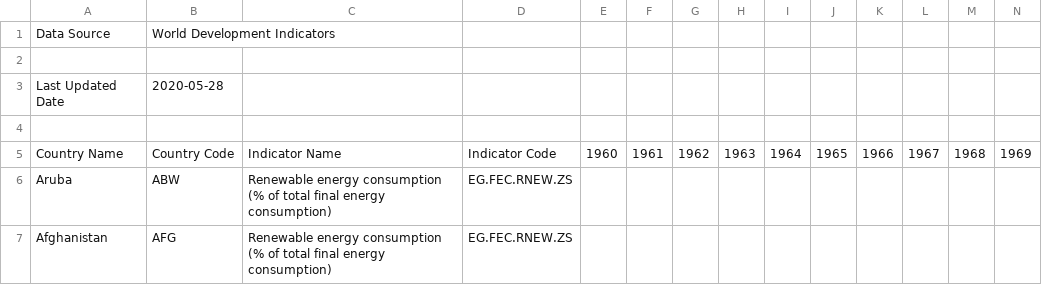
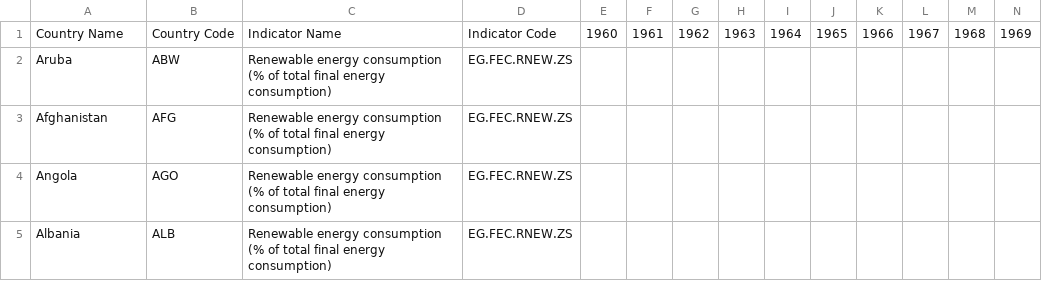
Before and after one commit to erencantatar/InfoVis_Datastories, a CSV file: Voor_bubble_plot/API_EG.FEC.RNEW.ZS_DS2_en_csv_v2_1122507.csv, drawn as a sheet; only a part is shown; the shorter side is filled out with more unchanged rows; rows hold the shown columns only; the diff names each change by its address in the sheet, - before the commit and + after, or states it on an @@ line.

Commit message:
Update API_EG.FEC.RNEW.ZS_DS2_en_csv_v2_1122507.csv

```diff
--- a/Voor_bubble_plot/API_EG.FEC.RNEW.ZS_DS2_en_csv_v2_1122507.csv
+++ b/Voor_bubble_plot/API_EG.FEC.RNEW.ZS_DS2_en_csv_v2_1122507.csv
-row 1: Data Source | World Development Indicators
-row 2: (empty)
-row 3: Last Updated Date | 2020-05-28
-row 4: (empty)
```
